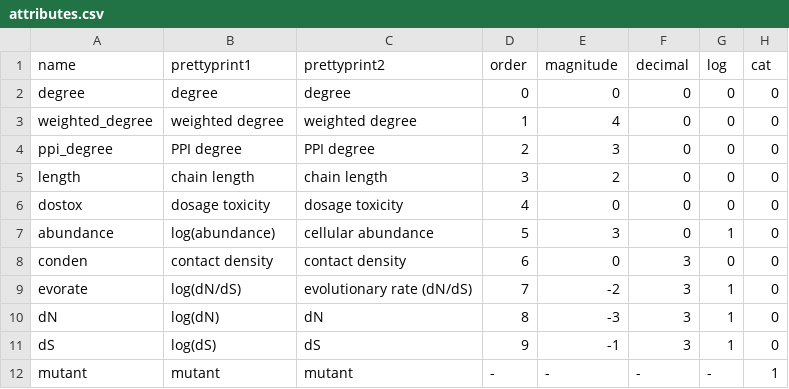
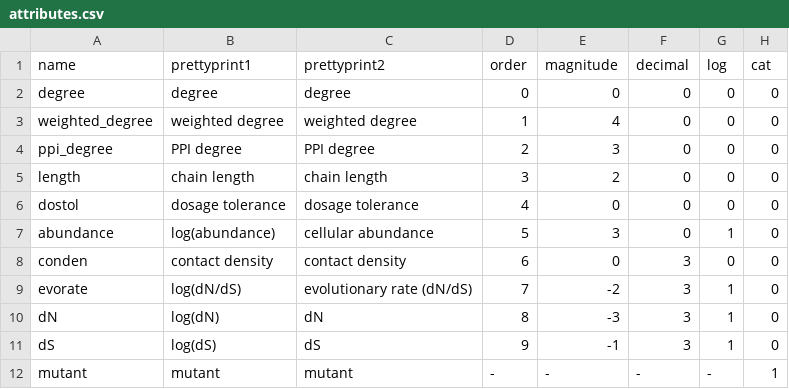
Before and after one commit to rrazban/proteomevis, a CSV file: proteomevis/static/attributes/attributes.csv, drawn as a sheet.

Commit message:
Change dosage toxicity to dosage tolerance

```diff
--- a/proteomevis/static/attributes/attributes.csv
+++ b/proteomevis/static/attributes/attributes.csv
@@ -5,3 +5,3 @@ ppi_degree,PPI degree,PPI degree,2,3,0,0,0
 length,chain length,chain length,3,2,0,0,0
-dostox,dosage toxicity,dosage toxicity,4,0,0,0,0
+dostol,dosage tolerance,dosage tolerance,4,0,0,0,0
 abundance,log(abundance),cellular abundance,5,3,0,1,0
```
Also changed, not shown: 1 other file.
